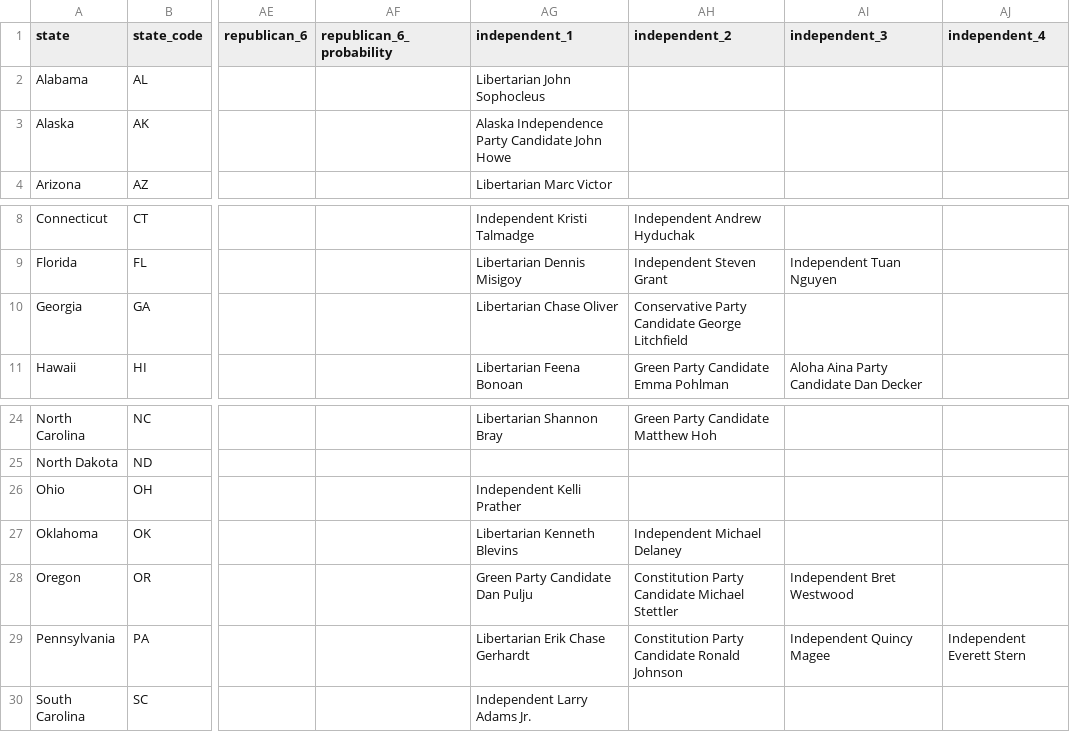
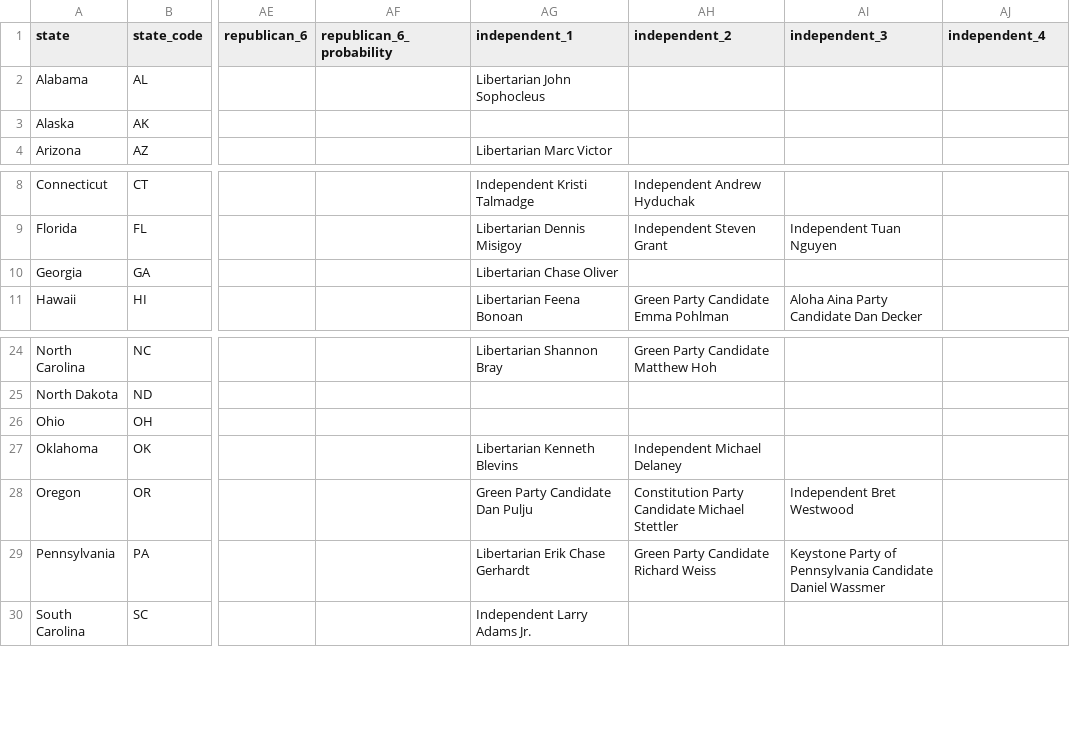
Before and after one commit to carnival-farmer/data, a CSV file: state_races.csv, drawn as a sheet; only a part is shown, gaps mark what is left out; the diff names each change by its address in the sheet, - before the commit and + after, or states it on an @@ line.

Commit message:
Updating data

```diff
--- a/state_races.csv
+++ b/state_races.csv
-AG3 (independent_1): Alaska Independence Party Candidate John Howe
+AG3 (independent_1): (empty)
-AH10 (independent_2): Conservative Party Candidate George Litchfield
+AH10 (independent_2): (empty)
-AG26 (independent_1): Independent Kelli Prather
+AG26 (independent_1): (empty)
-AH29 (independent_2): Constitution Party Candidate Ronald Johnson
+AH29 (independent_2): Green Party Candidate Richard Weiss
-AI29 (independent_3): Independent Quincy Magee
+AI29 (independent_3): Keystone Party of Pennsylvania Candidate Daniel Wassmer
-AJ29 (independent_4): Independent Everett Stern
+AJ29 (independent_4): (empty)
```
